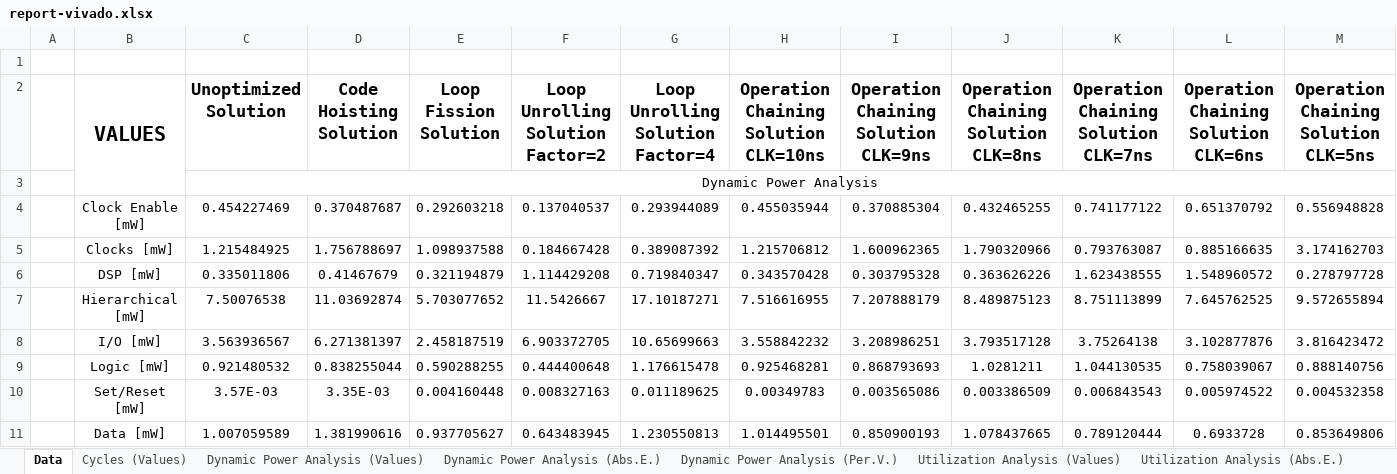
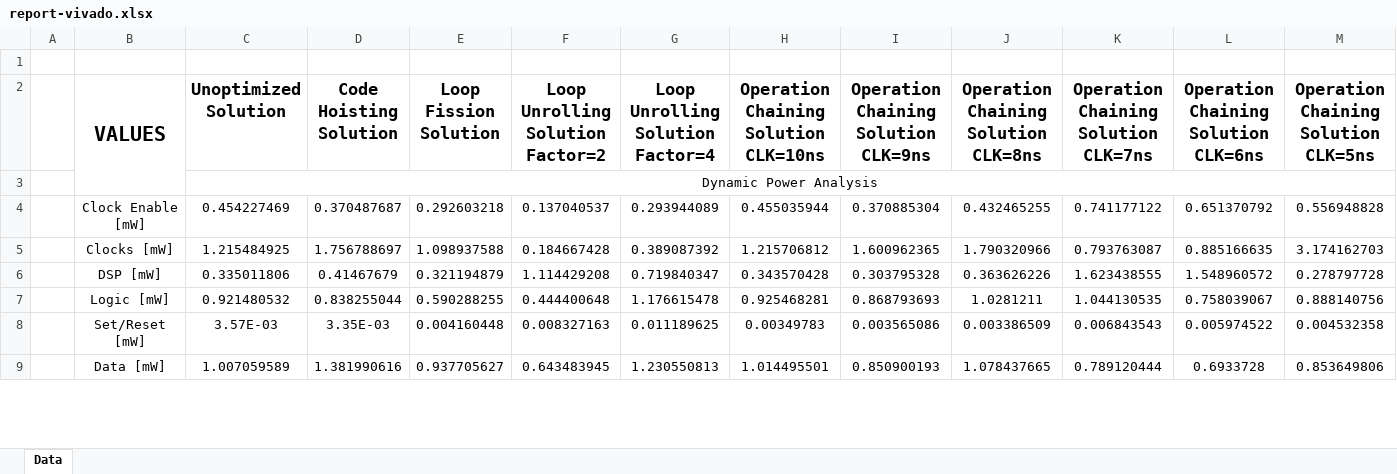
Before and after one commit to gubbriaco/fir-filter-analysis, an Excel workbook: reports/vivado/report-vivado.xlsx, sheet Data, drawn as a sheet; only a part is shown; values as stored, in another font and other column widths than the file's, no borders; charts and pictures not drawn; removed rows and columns are numbered as before the commit, all else as after; rows hold the shown columns only; the diff covers the shown part only; the diff names each change by its address in the sheet, - before the commit and + after, or states it on an @@ line.

Commit message:
excel report aggiornato

```diff
--- a/reports/vivado/report-vivado.xlsx (sheet Data)
+++ b/reports/vivado/report-vivado.xlsx (sheet Data)
-sheet tab: Cycles (Values)
-sheet tab: Dynamic Power Analysis (Values)
-sheet tab: Dynamic Power Analysis (Abs.E.)
-sheet tab: Dynamic Power Analysis (Per.V.)
-sheet tab: Utilization Analysis (Values)
-sheet tab: Utilization Analysis (Abs.E.)
-row 7:  | Hierarchical [mW] | 7.50076538 | 11.03692874 | 5.703077652 | 11.5426667 | 17.10187271 | 7.516616955 | 7.207888179 | 8.489875123 | 8.751113899 | 7.645762525 | 9.572655894
-row 8:  | I/O [mW] | 3.563936567 | 6.271381397 | 2.458187519 | 6.903372705 | 10.65699663 | 3.558842232 | 3.208986251 | 3.793517128 | 3.75264138 | 3.102877876 | 3.816423472
```
Also changed, not shown: 6 added rows, 4 removed rows and 43 edited cells elsewhere in this sheet, other sheet tabs, formulas that keep their value, charts or pictures.
